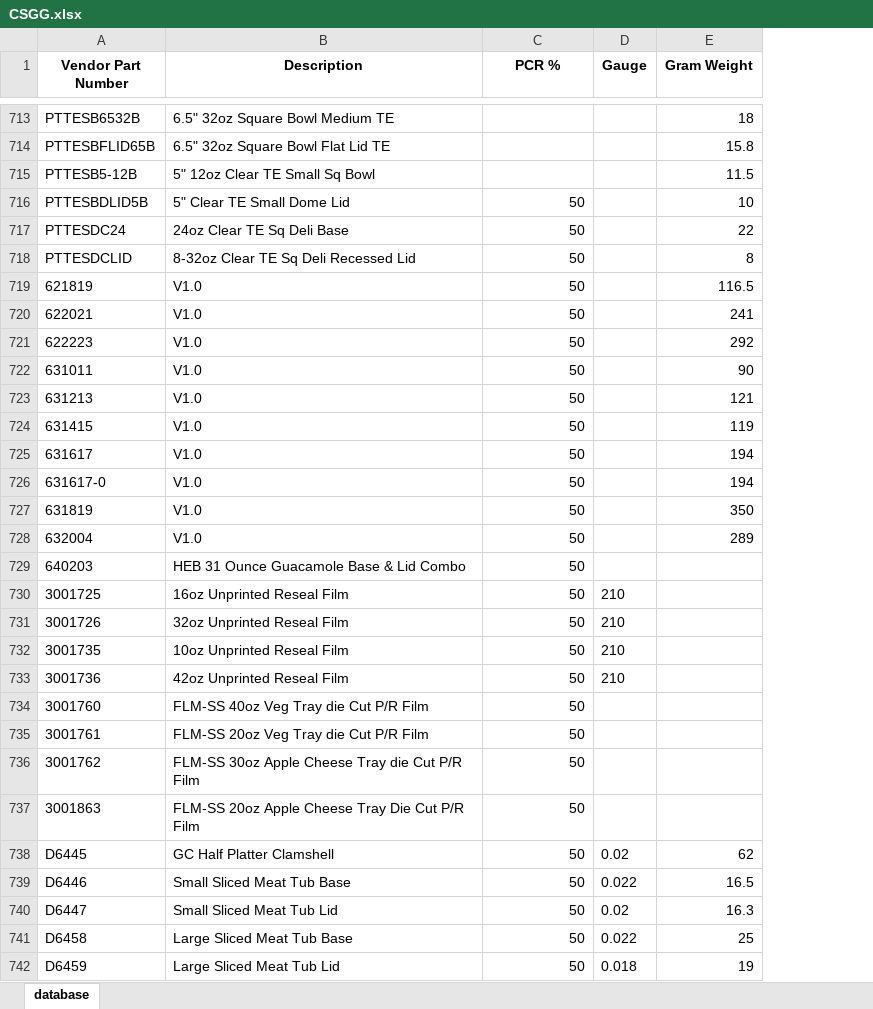
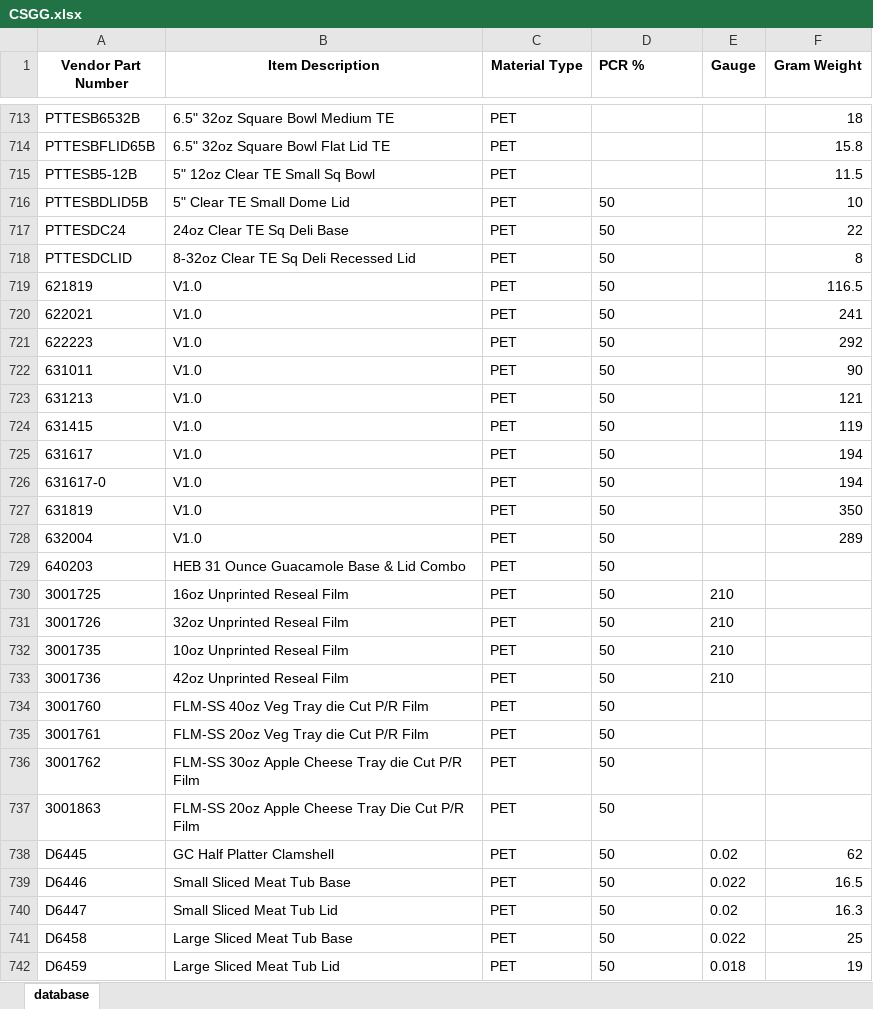
Before and after one commit to nicolebookhout/supreme-umbrella, an Excel workbook: CSGG.xlsx, sheet database, drawn as a sheet; only a part is shown, gaps mark what is left out; values as stored, in another font and other column widths than the file's, no borders; addresses are those after the commit; the diff covers the shown part only; the diff names each change by its address in the sheet, - before the commit and + after, or states it on an @@ line.

Commit message:
Add files via upload

```diff
--- a/CSGG.xlsx (sheet database)
+++ b/CSGG.xlsx (sheet database)
+column C (Material Type), rows 713-742: all PET
-B1: Description
+B1: Item Description
-D1 alignment: center
+D1 alignment: left
-D716:D742 alignment: right
+D716:D742 alignment: left
```
Also changed, not shown: cell formats elsewhere in this sheet.
